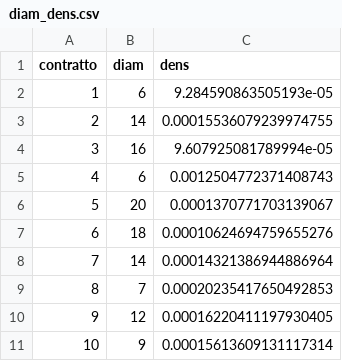
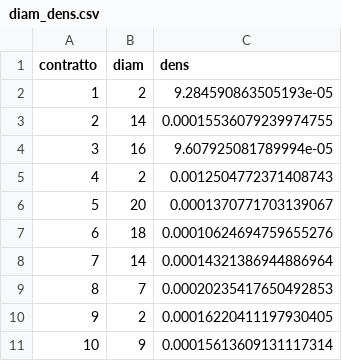
Before and after one commit to lilf4p/tesi-analisi-token, a CSV file: risultati_analisi/diam_dens.csv, drawn as a sheet.

```diff
--- a/risultati_analisi/diam_dens.csv
+++ b/risultati_analisi/diam_dens.csv
@@ -1,6 +1,6 @@
 contratto,diam,dens
-1,6,9.284590863505193e-05
+1,2,9.284590863505193e-05
 2,14,0.00015536079239974755
 3,16,9.607925081789994e-05
-4,6,0.0012504772371408743
+4,2,0.0012504772371408743
 5,20,0.0001370771703139067
@@ -9,3 +9,3 @@ contratto,diam,dens
 8,7,0.00020235417650492853
-9,12,0.00016220411197930405
+9,2,0.00016220411197930405
 10,9,0.00015613609131117314
```
Also changed, not shown: 6 other files.
